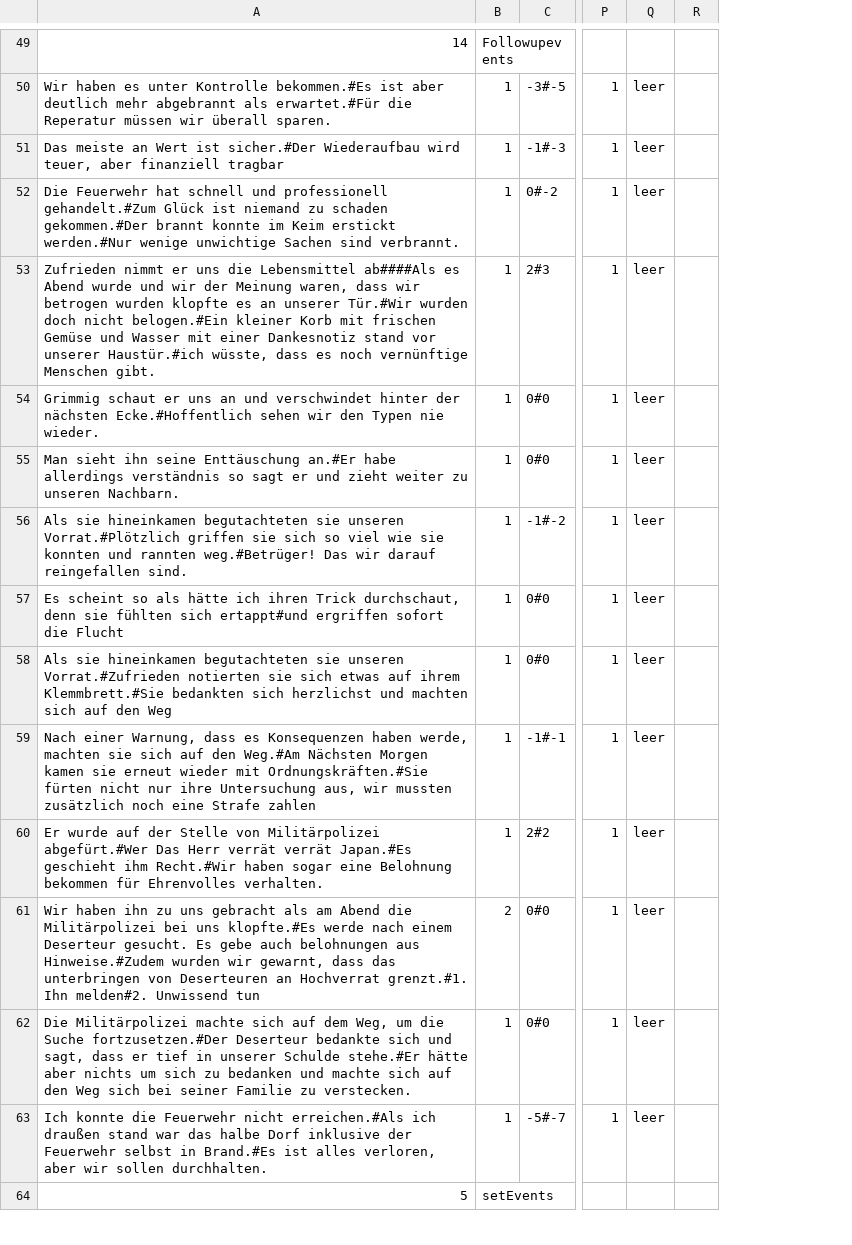
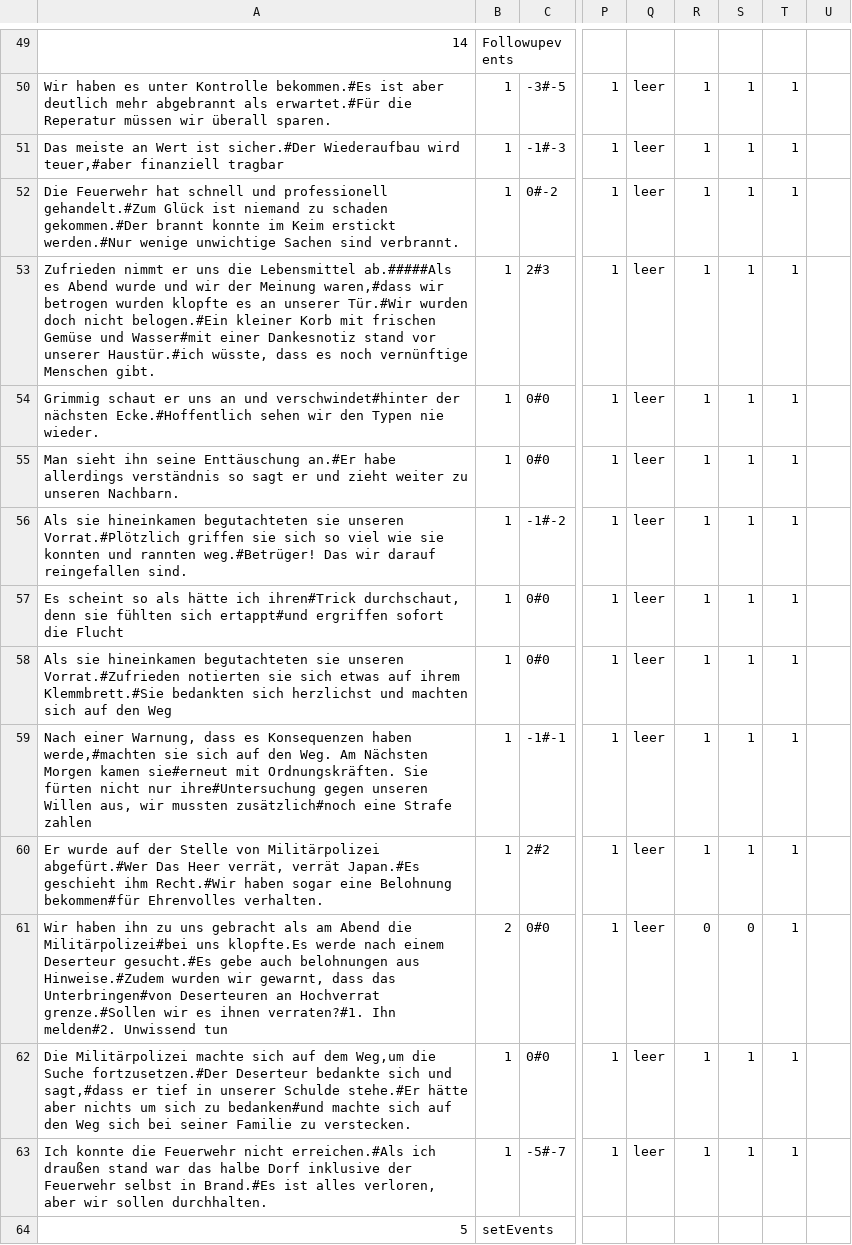
Before and after one commit to ABI-2024/Scrum-Team-8-SFML-Game, a CSV file: 01. Eingerichtet/ressources/events.csv, drawn as a sheet; only a part is shown, gaps mark what is left out; removed rows and columns are numbered as before the commit, all else as after; the diff covers the shown part only; the diff names each change by its address in the sheet, - before the commit and + after, or states it on an @@ line.

```diff
--- a/01. Eingerichtet/ressources/events.csv
+++ b/01. Eingerichtet/ressources/events.csv
-column R, empty
+column R, rows 50-63: 1 | 1 | 1 | 1 | 1 | 1 | 1 | 1 | 1 | 1 | 1 | 0 | 1 | 1
+column S, rows 50-63: 1 | 1 | 1 | 1 | 1 | 1 | 1 | 1 | 1 | 1 | 1 | 0 | 1 | 1
+column T, rows 50-63: all 1
+column U, empty
-A51: …Wiederaufbau wird teuer, aber finanziell tragbar
+A51: …Wiederaufbau wird teuer,#aber finanziell tragbar
-A53: …die Lebensmittel ab####Als es Abend wurde und wir der Meinung waren, dass wir betrogen wurden klopfte es an unserer Tür.#Wir wurden doch nicht belogen.#Ein kleiner Korb mit frischen Gemüse und Wasser mit einer Dankesnotiz…
+A53: …die Lebensmittel ab.#####Als es Abend wurde und wir der Meinung waren,#dass wir betrogen wurden klopfte es an unserer Tür.#Wir wurden doch nicht belogen.#Ein kleiner Korb mit frischen Gemüse und Wasser#mit einer Dankesnotiz…
-A54: …an und verschwindet hinter der nächsten…
+A54: …an und verschwindet#hinter der nächsten…
-A57: …hätte ich ihren Trick durchschaut, denn…
+A57: …hätte ich ihren#Trick durchschaut, denn…
-A59: …Konsequenzen haben werde, machten sie sich auf den Weg.#Am Nächsten Morgen kamen sie erneut wieder mit Ordnungskräften.#Sie fürten nicht nur ihre Untersuchung aus, wir mussten zusätzlich noch eine Strafe…
+A59: …Konsequenzen haben werde,#machten sie sich auf den Weg. Am Nächsten Morgen kamen sie#erneut mit Ordnungskräften. Sie fürten nicht nur ihre#Untersuchung gegen unseren Willen aus, wir mussten zusätzlich#noch eine Strafe…
-A60: …abgefürt.#Wer Das Herr verrät verrät Japan.#Es geschieht ihm Recht.#Wir haben sogar eine Belohnung bekommen für Ehrenvolles verhalten.
+A60: …abgefürt.#Wer Das Heer verrät, verrät Japan.#Es geschieht ihm Recht.#Wir haben sogar eine Belohnung bekommen#für Ehrenvolles verhalten.
-A61: …Abend die Militärpolizei bei uns klopfte.#Es werde nach einem Deserteur gesucht. Es gebe auch belohnungen aus Hinweise.#Zudem wurden wir gewarnt, dass das unterbringen von Deserteuren an Hochverrat grenzt.#1. Ihn melden#2.…
+A61: …Abend die Militärpolizei#bei uns klopfte.Es werde nach einem Deserteur gesucht.#Es gebe auch belohnungen aus Hinweise.#Zudem wurden wir gewarnt, dass das Unterbringen#von Deserteuren an Hochverrat grenze.#Sollen wir es ihnen verraten?#1. Ihn melden#2.…
-A62: …auf dem Weg, um die Suche fortzusetzen.#Der Deserteur bedankte sich und sagt, dass er tief in unserer Schulde stehe.#Er hätte aber nichts um sich zu bedanken und machte sich…
+A62: …auf dem Weg,um die Suche fortzusetzen.#Der Deserteur bedankte sich und sagt,#dass er tief in unserer Schulde stehe.#Er hätte aber nichts um sich zu bedanken#und machte sich…
```
Also changed, not shown: 46 edited cells elsewhere in this file, 22 other files.
